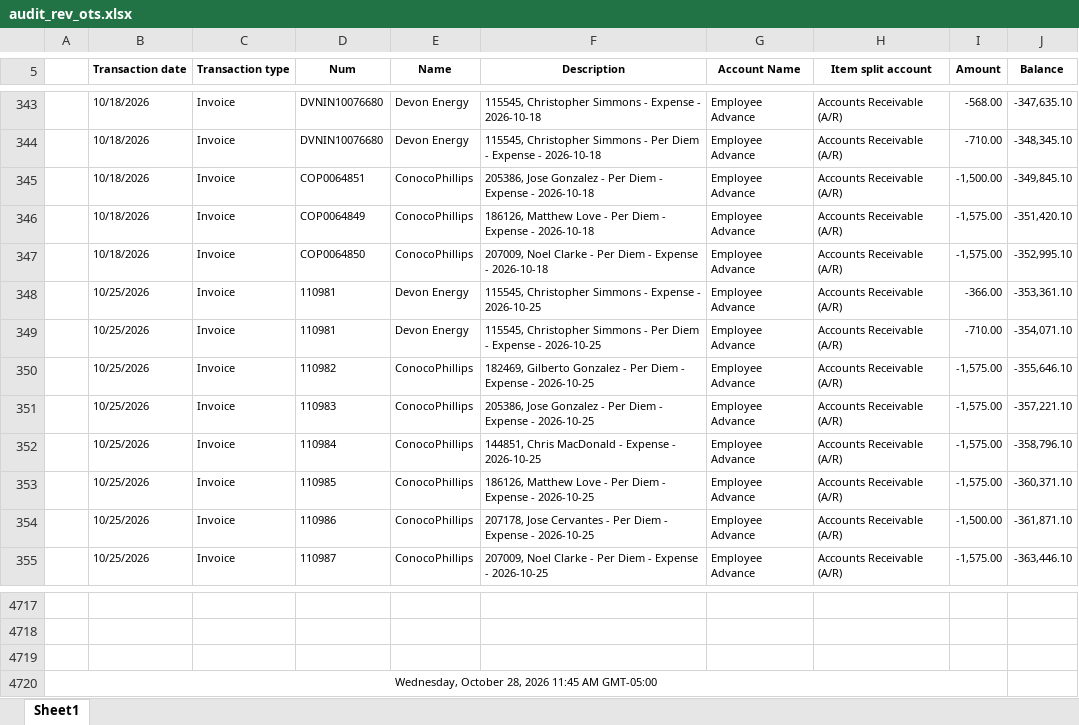
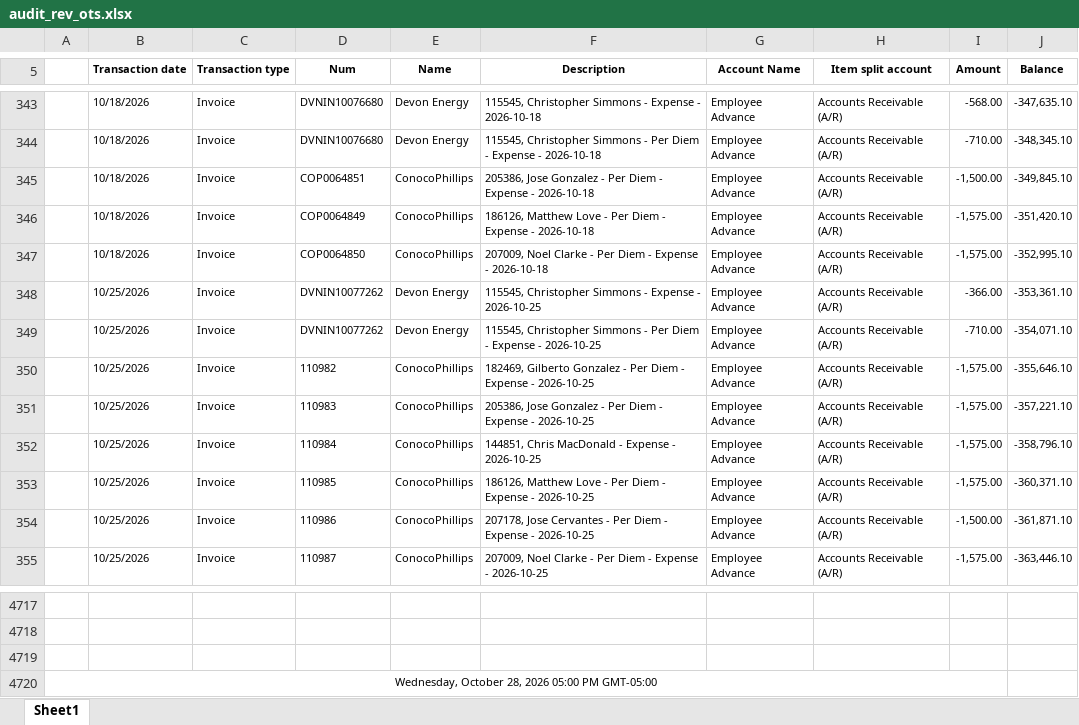
Before and after one commit to Pwilson37OTS/oaktree-invoice-reconciler, an Excel workbook: data/audit_rev_ots.xlsx, sheet Sheet1, drawn as a sheet; only a part is shown, gaps mark what is left out; values as stored, in another font and other column widths than the file's, no borders; the diff names each change by its address in the sheet, - before the commit and + after, or states it on an @@ line.

Commit message:
Refresh data 2026-10-28 17:30

```diff
--- a/data/audit_rev_ots.xlsx (sheet Sheet1)
+++ b/data/audit_rev_ots.xlsx (sheet Sheet1)
-D348:D349 (Num): 110981
+D348:D349 (Num): DVNIN10077262
-A4720: …28, 2026 11:45 AM GMT-05:00
+A4720: …28, 2026 05:00 PM GMT-05:00
```
